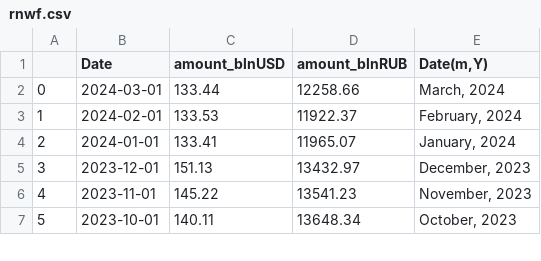
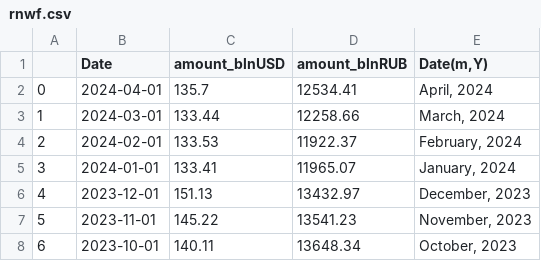
Before and after one commit to winterForestStump/RNWF, a CSV file: data/rnwf.csv, drawn as a sheet; only a part is shown; addresses are those after the commit; the diff names each change by its address in the sheet, - before the commit and + after, or states it on an @@ line.

```diff
--- a/data/rnwf.csv
+++ b/data/rnwf.csv
+row 2: 0 | 2024-04-01 | 135.7 | 12534.41 | April, 2024
@@ column A renumbered from row 3 down @@
```
Also changed, not shown: 1 other file.
